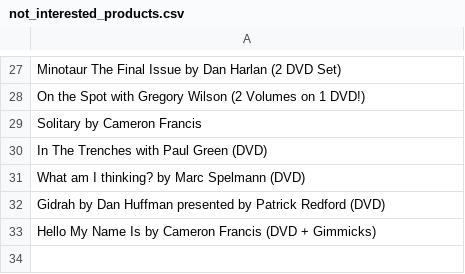
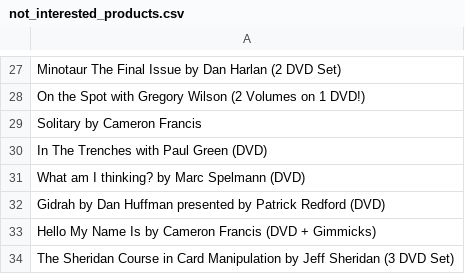
Before and after one commit to shawnyu5/penguin_bots, a CSV file: not_interested_products.csv, drawn as a sheet; only a part is shown, gaps mark what is left out; the diff names each change by its address in the sheet, - before the commit and + after, or states it on an @@ line.

```diff
--- a/not_interested_products.csv
+++ b/not_interested_products.csv
+row 34: The Sheridan Course in Card Manipulation by Jeff Sheridan (3 DVD Set)
```
Also changed, not shown: 3 other files.
